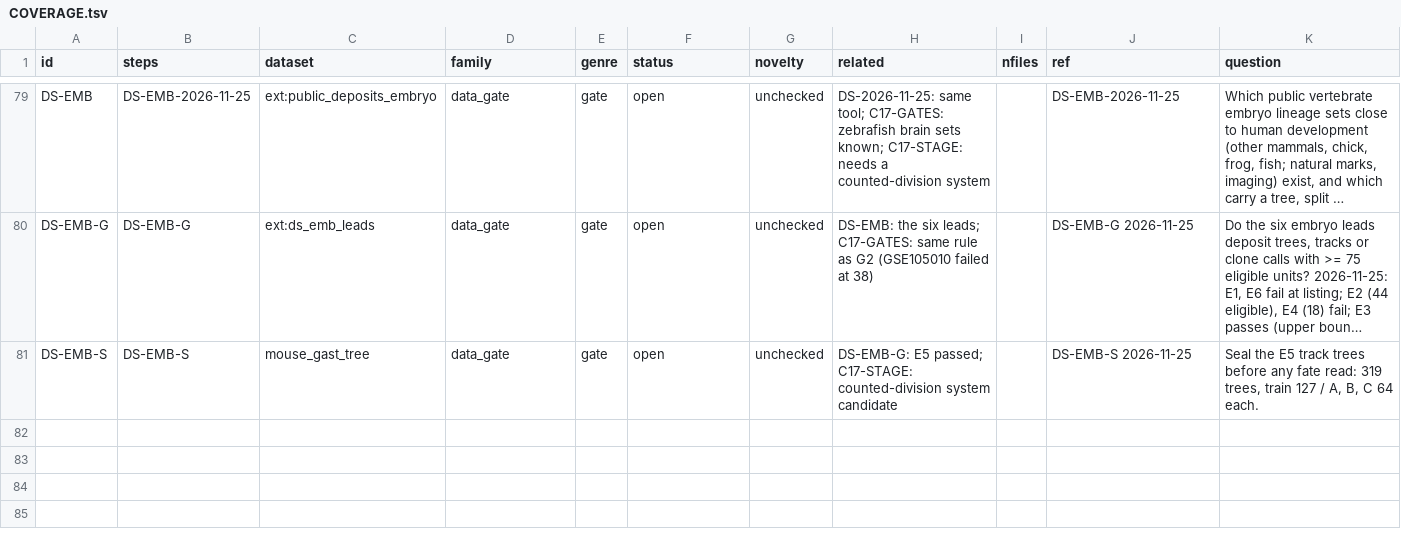
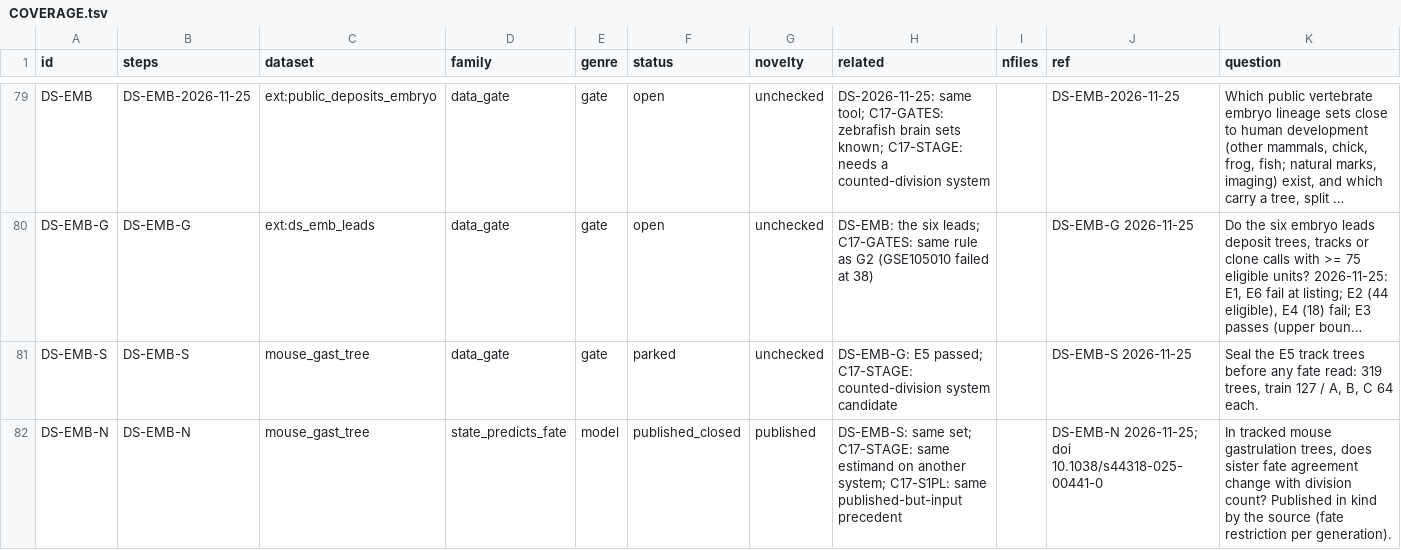
Before and after one commit to krenusz/cellware, a TSV file: experiments/COVERAGE.tsv, drawn as a sheet; only a part is shown, gaps mark what is left out; long unchanged cells end in …; the diff names each change by its address in the sheet, - before the commit and + after, or states it on an @@ line.

```diff
--- a/experiments/COVERAGE.tsv
+++ b/experiments/COVERAGE.tsv
-F81 (status): open
+F81 (status): parked
+row 82: DS-EMB-N | DS-EMB-N | mouse_gast_tree | state_predicts_fate | model | published_closed | published | DS-EMB-S: same set; C17-STAGE: same estimand on another system; C17-S1PL: same published-but-input precedent |  | DS-EMB-N 2026-11-25; doi 10.1038/s44318-025-00441-0 | In tracked mouse gastrulation trees, does sister fate agreement change with division count? Published in kind by the source (fate restriction per generation).
```
Also changed, not shown: 2 other files.
